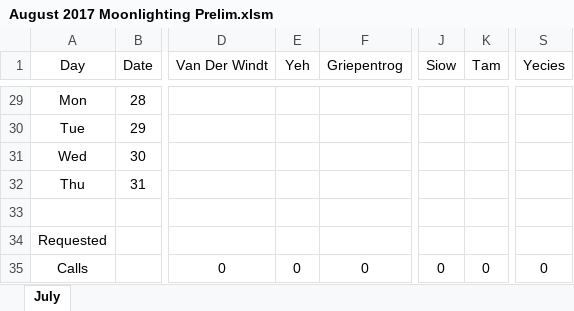
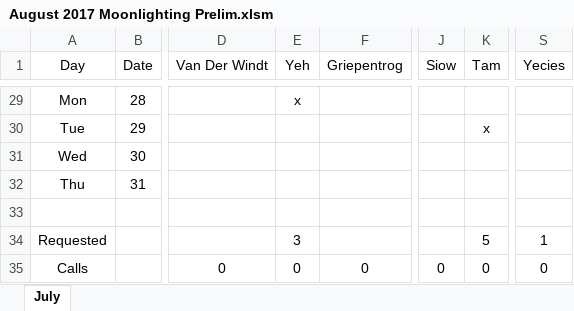
Before and after one commit to handzelrm/moonlighting, an Excel workbook: August 2017 Moonlighting Prelim.xlsm, sheet July, drawn as a sheet; only a part is shown, gaps mark what is left out; values as stored, in another font and other column widths than the file's, no borders; conditional formats not drawn; the diff covers the shown part only; the diff names each change by its address in the sheet, - before the commit and + after, or states it on an @@ line.

Commit message:
added tam, yeh, yecies info

```diff
--- a/August 2017 Moonlighting Prelim.xlsm (sheet July)
+++ b/August 2017 Moonlighting Prelim.xlsm (sheet July)
-E29 (Yeh): (empty)
+E29 (Yeh): x
-K30 (Tam): (empty)
+K30 (Tam): x
-E34 (Yeh): (empty)
+E34 (Yeh): 3
-K34 (Tam): (empty)
+K34 (Tam): 5
-S34 (Yecies): (empty)
+S34 (Yecies): 1
```
Also changed, not shown: 38 edited cells elsewhere in this sheet.
